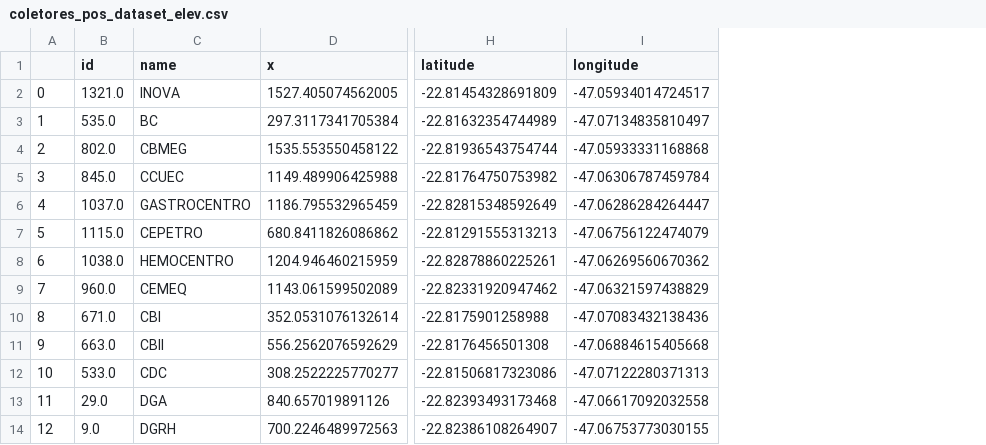
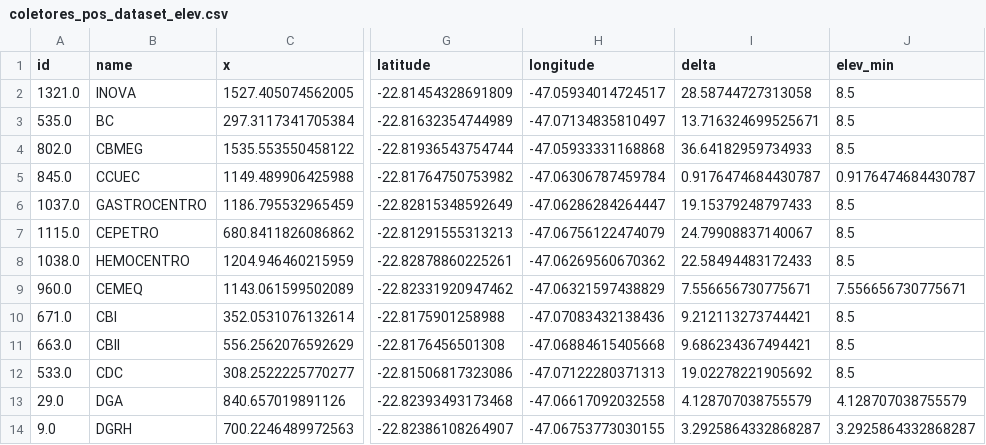
Before and after one commit to wasp-lahis/ns3-bmap, a CSV file: NS3/lorawan-experiments/smart-campus-applications/analyse_results/coletores_pos_dataset_elev.csv, drawn as a sheet; only a part is shown, gaps mark what is left out; removed rows and columns are numbered as before the commit, all else as after; the diff names each change by its address in the sheet, - before the commit and + after, or states it on an @@ line.

Commit message:
datasets with elevation normalized

```diff
--- a/NS3/lorawan-experiments/smart-campus-applications/analyse_results/coletores_pos_dataset_elev.csv
+++ b/NS3/lorawan-experiments/smart-campus-applications/analyse_results/coletores_pos_dataset_elev.csv
-column A, rows 2-14: 0 | 1 | 2 | 3 | 4 | 5 | 6 | 7 | 8 | 9 | 10 | 11 | 12
+column I (delta), rows 2-14: 28.58744727313058 | 13.716324699525671 | 36.64182959734933 | 0.9176474684430787 | 19.15379248797433 | 24.79908837140067 | 22.58494483172433 | 7.556656730775671 | 9.212113273744421 | 9.686234367494421 | 19.02278221905692 | 4.128707038755579 | 3.2925864332868287
+column J (elev_min), rows 2-14: 8.5 | 8.5 | 8.5 | 0.9176474684430787 | 8.5 | 8.5 | 8.5 | 7.556656730775671 | 8.5 | 8.5 | 8.5 | 4.128707038755579 | 3.2925864332868287
```
Also changed, not shown: 12 other files.
